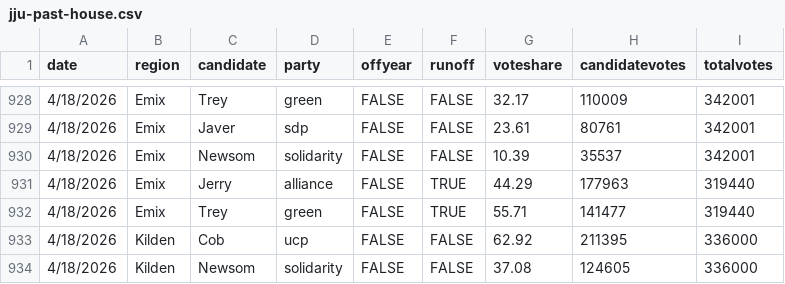
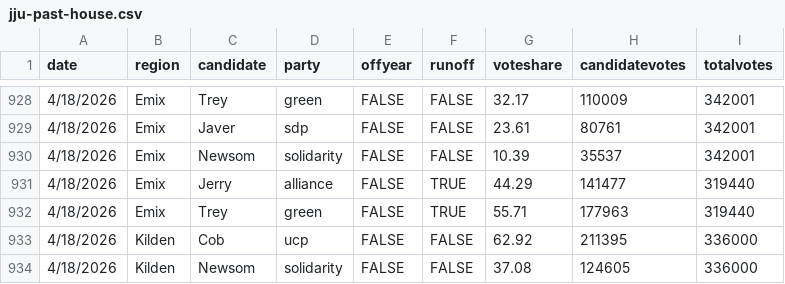
Before and after one commit to Javer17/JJUpdatePlease, a CSV file: csv-sources/jju-past-house.csv, drawn as a sheet; only a part is shown, gaps mark what is left out.

Commit message:
Merge branch 'master' of https://github.com/Javer17/JJUpdatePlease

```diff
--- a/csv-sources/jju-past-house.csv
+++ b/csv-sources/jju-past-house.csv
@@ -930,4 +930,4 @@ date,region,candidate,party,offyear,runoff,voteshare,candidatevotes,totalvotes
 4/18/2026,Emix,Newsom,solidarity,FALSE,FALSE,10.39,35537,342001
-4/18/2026,Emix,Jerry,alliance,FALSE,TRUE,44.29,177963,319440
-4/18/2026,Emix,Trey,green,FALSE,TRUE,55.71,141477,319440
+4/18/2026,Emix,Jerry,alliance,FALSE,TRUE,44.29,141477,319440
+4/18/2026,Emix,Trey,green,FALSE,TRUE,55.71,177963,319440
 4/18/2026,Kilden,Cob,ucp,FALSE,FALSE,62.92,211395,336000
```
